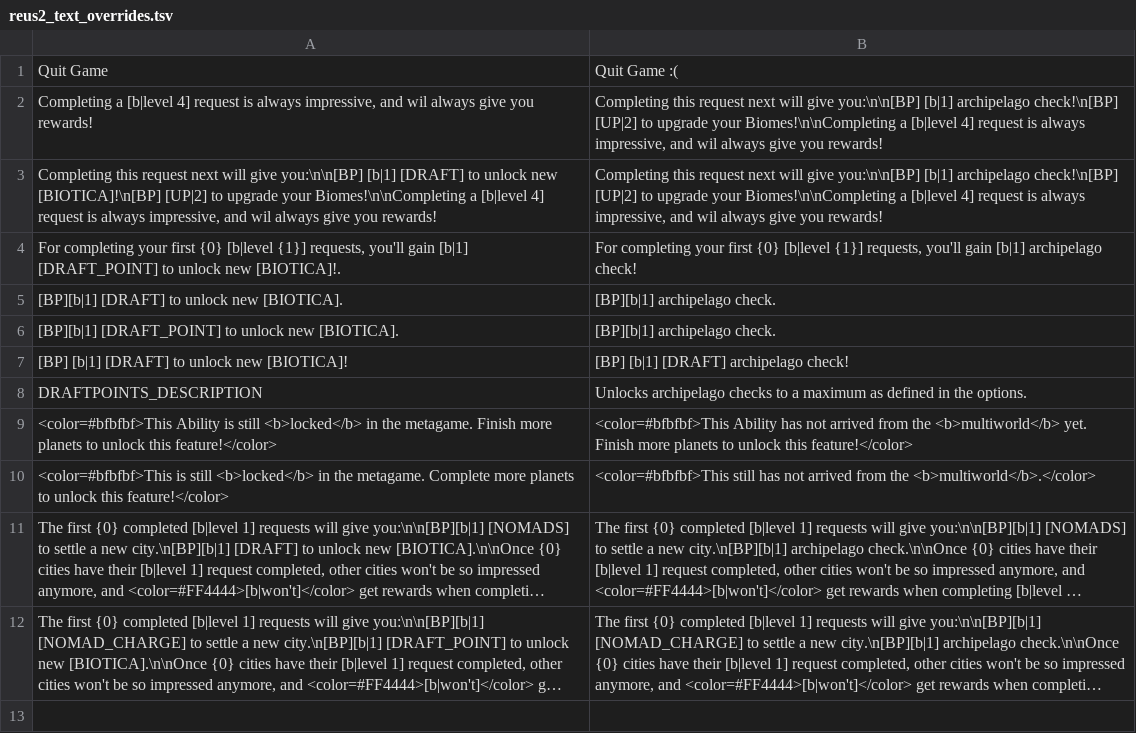
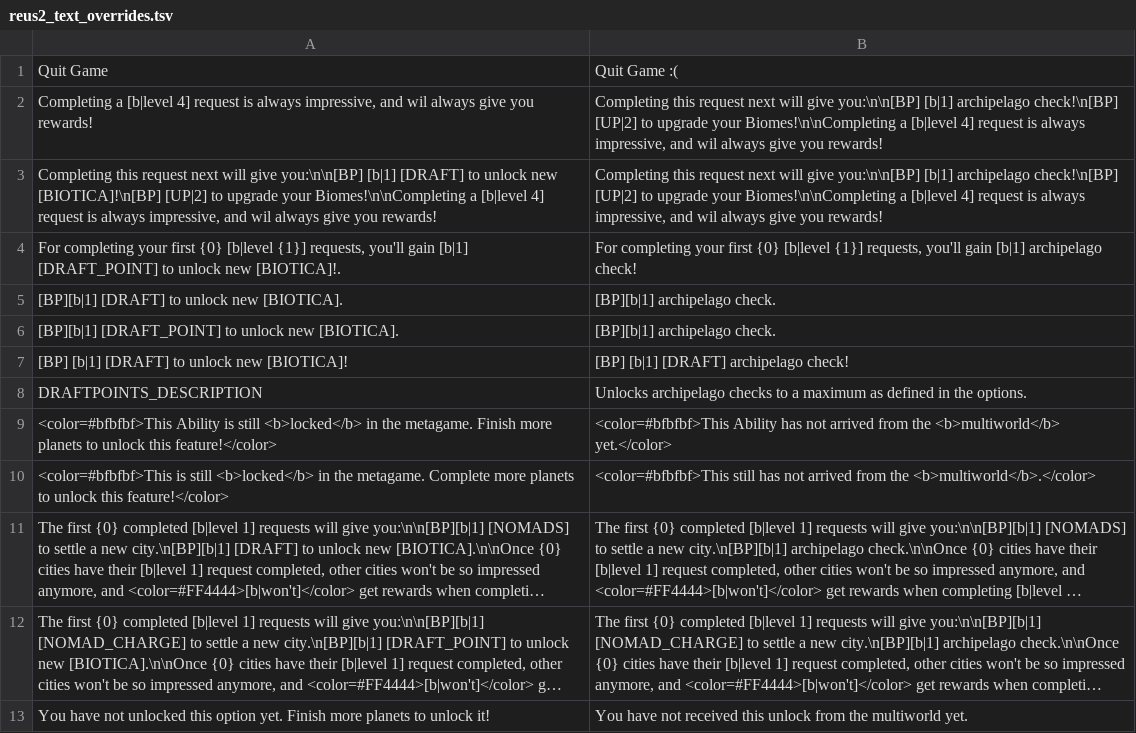
Before and after one commit to chickentuna/Reus2APMod, a TSV file: assets/reus2_text_overrides.tsv, drawn as a sheet; long unchanged cells end in …; the diff names each change by its address in the sheet, - before the commit and + after, or states it on an @@ line.

```diff
--- a/assets/reus2_text_overrides.tsv
+++ b/assets/reus2_text_overrides.tsv
-B9: …the <b>multiworld</b> yet. Finish more planets to unlock this feature!</color>
+B9: …the <b>multiworld</b> yet.</color>
+row 13: You have not unlocked this option yet. Finish more planets to unlock it! | You have not received this unlock from the multiworld yet.
```
